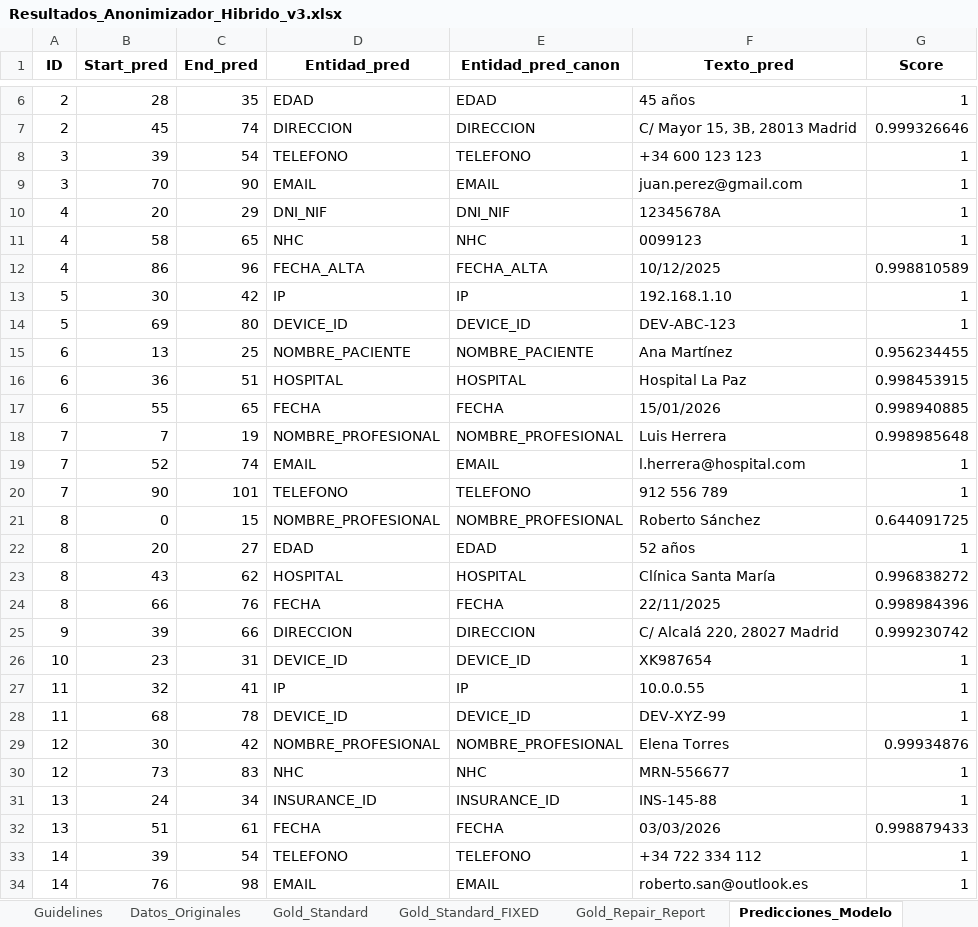
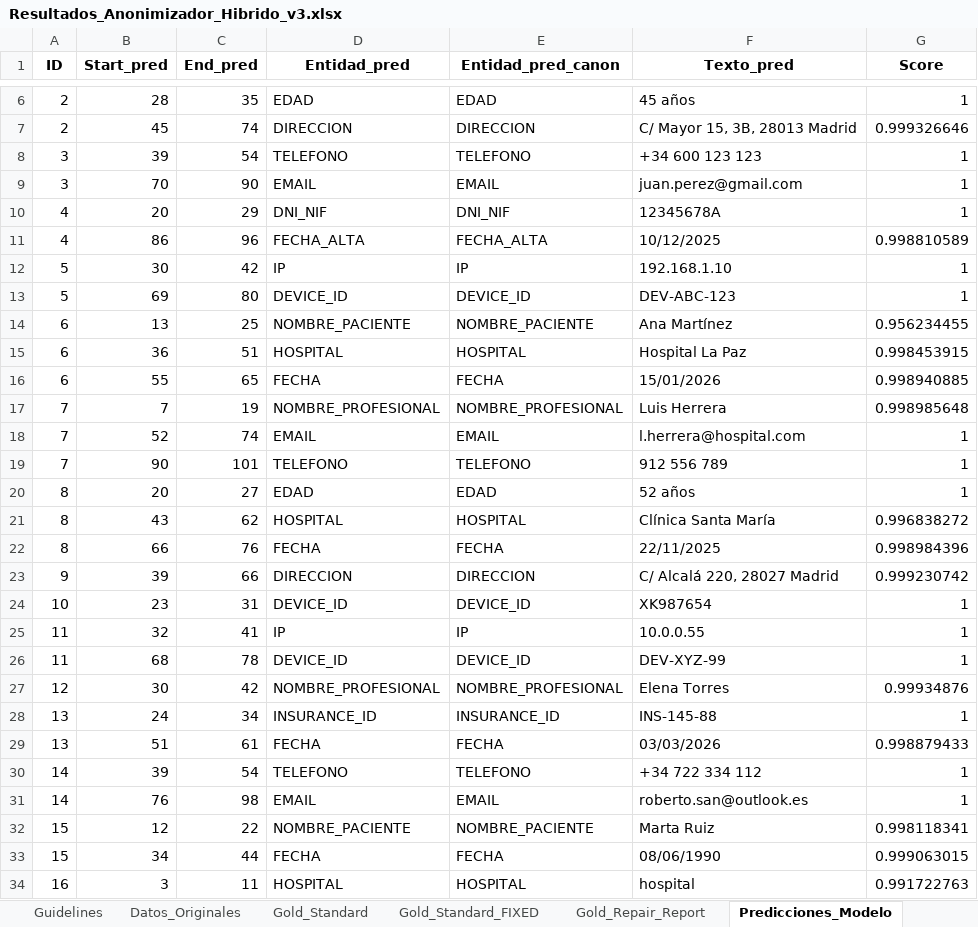
Before and after one commit to carlospuigserver/AnonimizacionV2, an Excel workbook: Resultados_Anonimizador_Hibrido_v3.xlsx, sheet Predicciones_Modelo, drawn as a sheet; only a part is shown, gaps mark what is left out; the shorter side is filled out with more unchanged rows; values as stored, in another font and other column widths than the file's, no borders; the diff names each change by its address in the sheet, - before the commit and + after, or states it on an @@ line.

```diff
--- a/Resultados_Anonimizador_Hibrido_v3.xlsx (sheet Predicciones_Modelo)
+++ b/Resultados_Anonimizador_Hibrido_v3.xlsx (sheet Predicciones_Modelo)
-row 11: 4 | 58 | 65 | NHC | NHC | 0099123 | 1
-row 21: 8 | 0 | 15 | NOMBRE_PROFESIONAL | NOMBRE_PROFESIONAL | Roberto Sánchez | 0.644091725
-row 30: 12 | 73 | 83 | NHC | NHC | MRN-556677 | 1
```
Also changed, not shown: sheet Validacion_Strict, sheet Validacion_Lenient, sheet Metricas, sheet Textos_Anonimizados, 1 other file.
